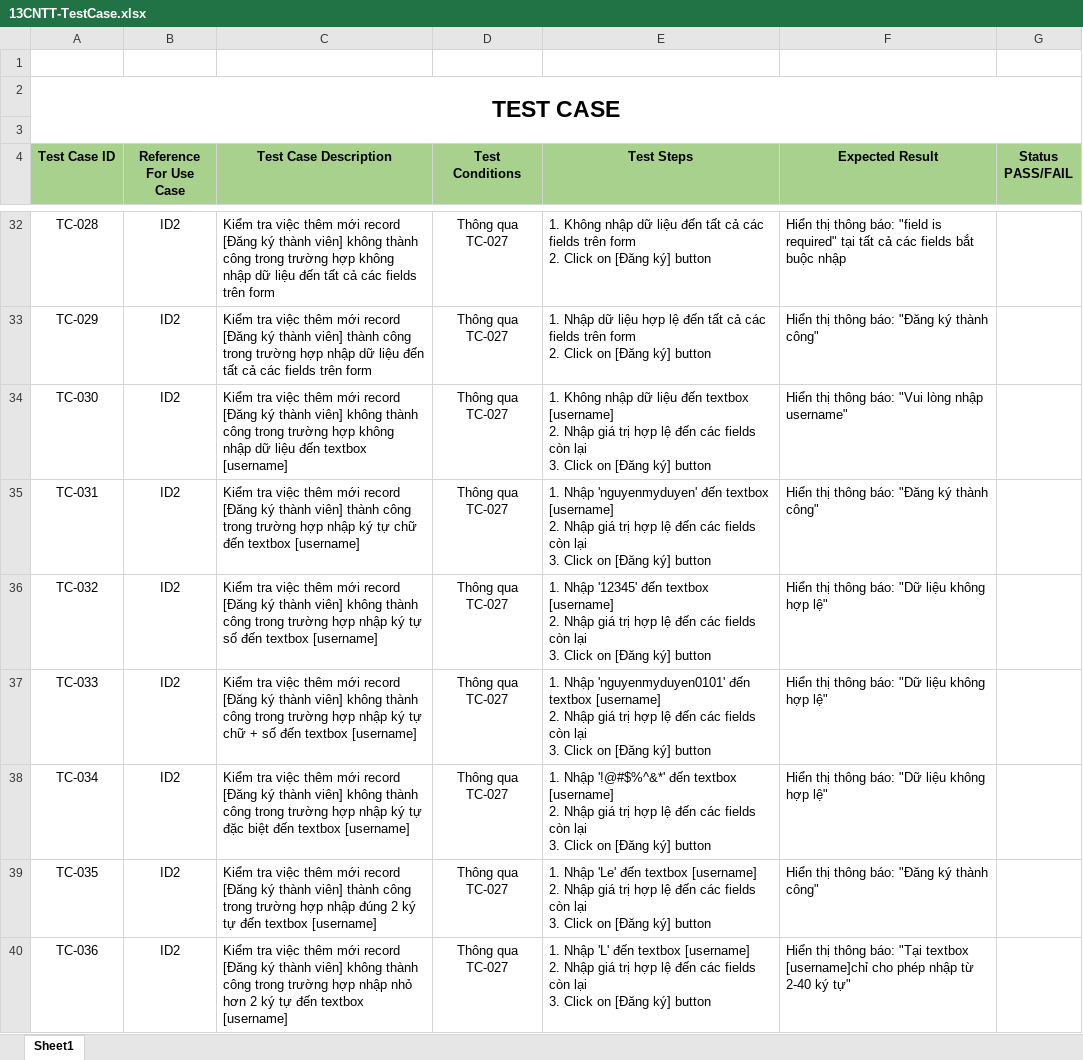
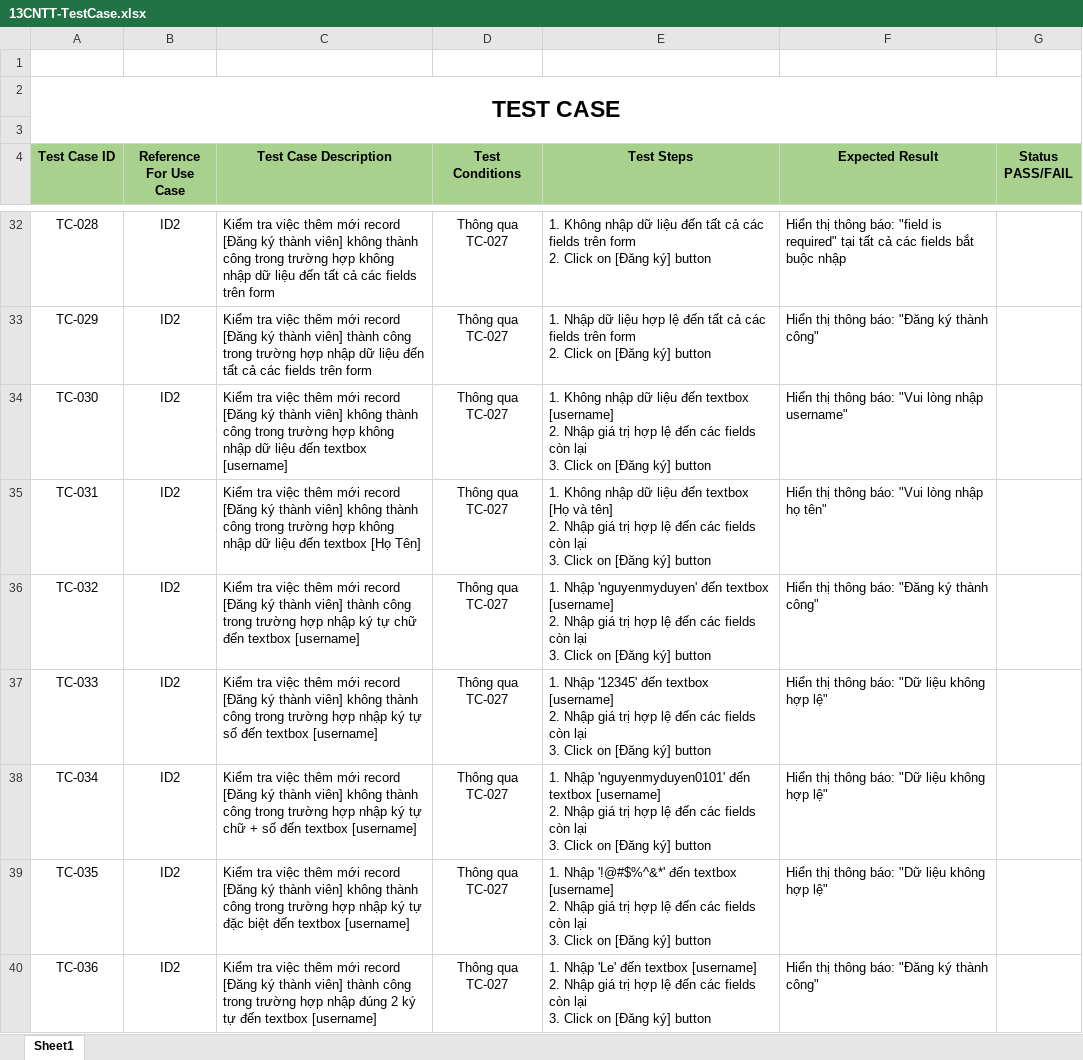
Before and after one commit to vuphan1306/projectnews, an Excel workbook: BA/13CNTT-TestCase.xlsx, sheet Sheet1, drawn as a sheet; only a part is shown, gaps mark what is left out; values as stored, in another font and other column widths than the file's, no borders; ↵ is a line break in a cell; the diff covers the shown part only; the diff names each change by its address in the sheet, - before the commit and + after, or states it on an @@ line.

Commit message:
Add files via upload
Update Test Case

```diff
--- a/BA/13CNTT-TestCase.xlsx (sheet Sheet1)
+++ b/BA/13CNTT-TestCase.xlsx (sheet Sheet1)
-C35 (Test Case Description): …thành viên] thành công trong trường hợp nhập ký tự chữ đến textbox [username]
+C35 (Test Case Description): …thành viên] không thành công trong trường hợp không nhập dữ liệu đến textbox [Họ Tên]
-E35 (Test Steps): 1. Nhập 'nguyenmyduyen' đến textbox [username] ↵ 2. Nhập…
+E35 (Test Steps): 1. Không nhập dữ liệu đến textbox [Họ và tên] ↵ 2. Nhập…
-F35 (Expected Result): Hiển thị thông báo: "Đăng ký thành công"
+F35 (Expected Result): Hiển thị thông báo: "Vui lòng nhập họ tên"
-C36 (Test Case Description): …thành viên] không thành công trong trường hợp nhập ký tự số đến textbox…
+C36 (Test Case Description): …thành viên] thành công trong trường hợp nhập ký tự chữ đến textbox…
-E36 (Test Steps): 1. Nhập '12345' đến textbox…
+E36 (Test Steps): 1. Nhập 'nguyenmyduyen' đến textbox…
-F36 (Expected Result): Hiển thị thông báo: "Dữ liệu không hợp lệ"
+F36 (Expected Result): Hiển thị thông báo: "Đăng ký thành công"
-C37 (Test Case Description): …ký tự chữ + số đến…
+C37 (Test Case Description): …ký tự số đến…
-E37 (Test Steps): 1. Nhập 'nguyenmyduyen0101' đến textbox…
+E37 (Test Steps): 1. Nhập '12345' đến textbox…
-C38 (Test Case Description): …ký tự đặc biệt đến textbox…
+C38 (Test Case Description): …ký tự chữ + số đến textbox…
-E38 (Test Steps): 1. Nhập '!@#$%^&*' đến textbox…
+E38 (Test Steps): 1. Nhập 'nguyenmyduyen0101' đến textbox…
-C39 (Test Case Description): …thành viên] thành công trong trường hợp nhập đúng 2 ký tự đến textbox…
+C39 (Test Case Description): …thành viên] không thành công trong trường hợp nhập ký tự đặc biệt đến textbox…
-E39 (Test Steps): 1. Nhập 'Le' đến textbox…
+E39 (Test Steps): 1. Nhập '!@#$%^&*' đến textbox…
-F39 (Expected Result): Hiển thị thông báo: "Đăng ký thành công"
+F39 (Expected Result): Hiển thị thông báo: "Dữ liệu không hợp lệ"
-C40 (Test Case Description): …thành viên] không thành công trong trường hợp nhập nhỏ hơn 2 ký…
+C40 (Test Case Description): …thành viên] thành công trong trường hợp nhập đúng 2 ký…
-E40 (Test Steps): 1. Nhập 'L' đến textbox…
+E40 (Test Steps): 1. Nhập 'Le' đến textbox…
-F40 (Expected Result): …thông báo: "Tại textbox [username]chỉ cho phép nhập từ 2-40 ký tự"
+F40 (Expected Result): …thông báo: "Đăng ký thành công"
```
Also changed, not shown: 27 added rows and 299 edited cells elsewhere in this sheet.
